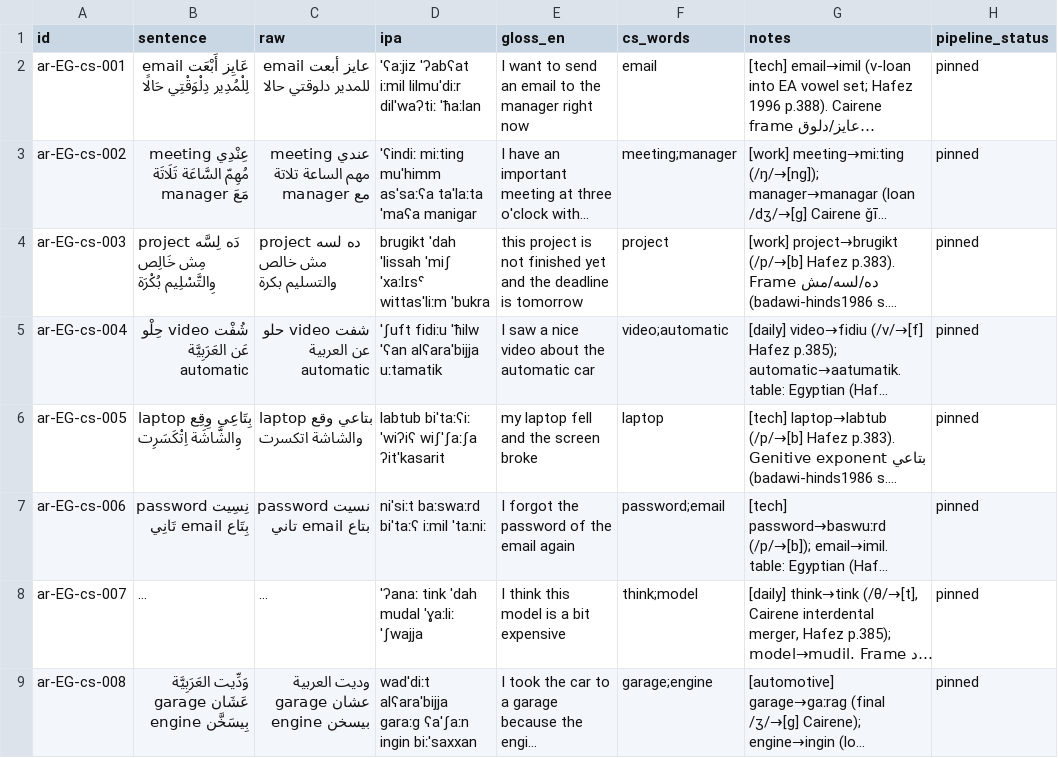
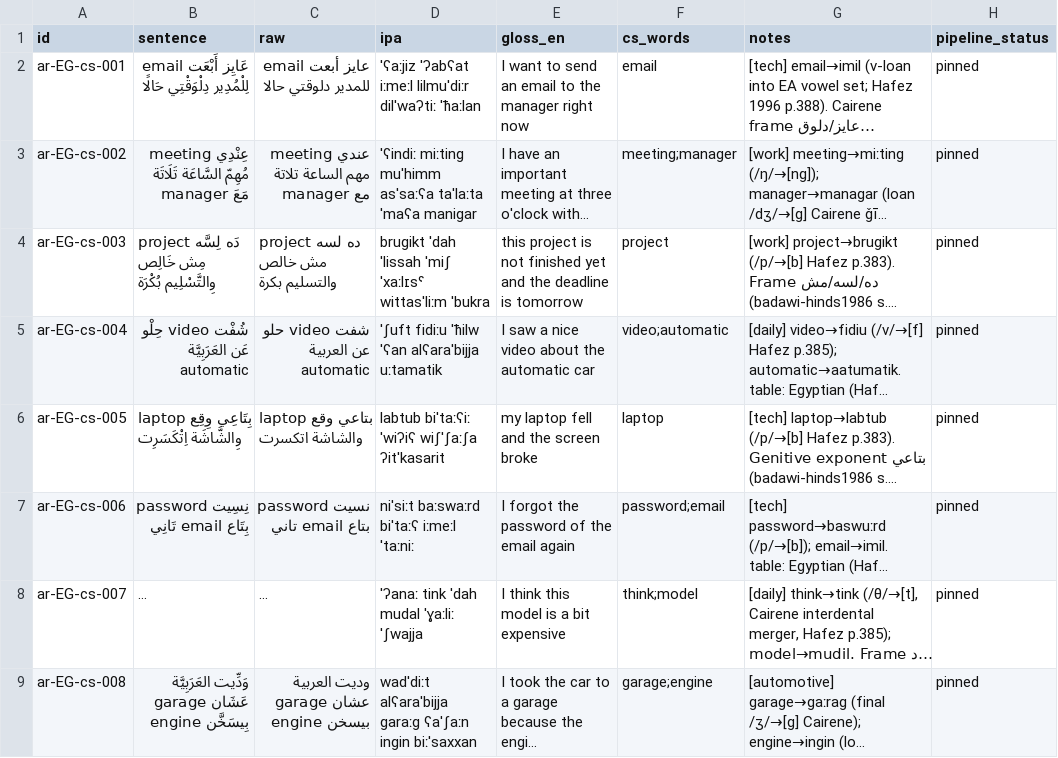
Before and after one commit to TigreGotico/arbtok, a TSV file: data/gold_code_switched/ar-EG.tsv, drawn as a sheet; only a part is shown; long unchanged cells end in …; the diff names each change by its address in the sheet, - before the commit and + after, or states it on an @@ line.

```diff
--- a/data/gold_code_switched/ar-EG.tsv
+++ b/data/gold_code_switched/ar-EG.tsv
-D2 (ipa): ˈʕaːjiz ˈʔabʕat iːmil lilmuˈdiːr dilˈwaʔtiː…
+D2 (ipa): ˈʕaːjiz ˈʔabʕat iːmeːl lilmuˈdiːr dilˈwaʔtiː…
-D7 (ipa): niˈsiːt baːswaːrd biˈtaːʕ iːmil ˈtaːniː
+D7 (ipa): niˈsiːt baːswaːrd biˈtaːʕ iːmeːl ˈtaːniː
```
Also changed, not shown: 2 other files.
